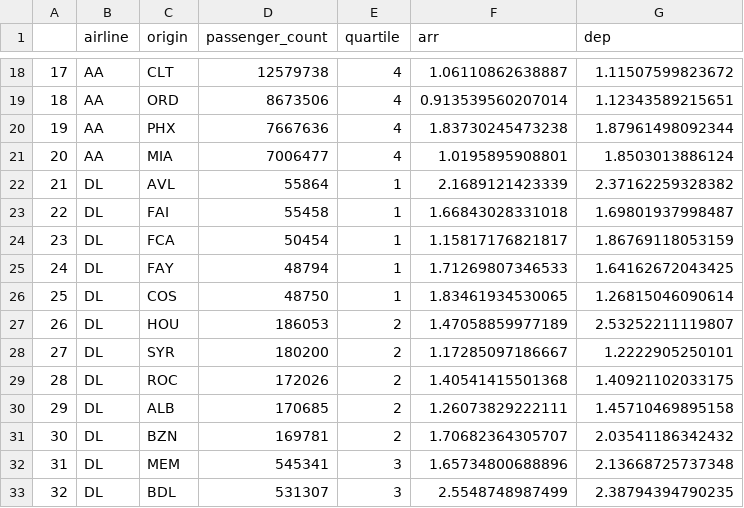
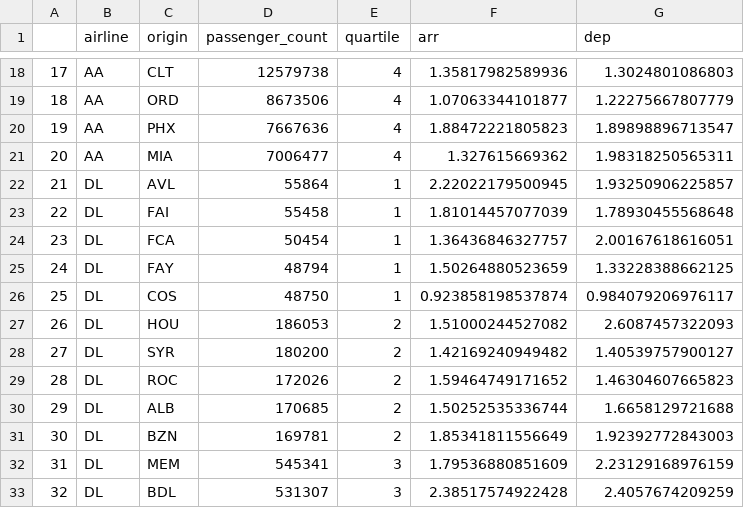
Before and after one commit to huizezhang-sherry/jsm-flight-2025, a CSV file: data/fft_entropy_all_80.csv, drawn as a sheet; only a part is shown, gaps mark what is left out; the diff covers the shown part only.

```diff
--- a/data/fft_entropy_all_80.csv
+++ b/data/fft_entropy_all_80.csv
@@ -18,16 +18,16 @@
-"17","AA","CLT",12579738,4,1.06110862638887,1.11507599823672
-"18","AA","ORD",8673506,4,0.913539560207014,1.12343589215651
-"19","AA","PHX",7667636,4,1.83730245473238,1.87961498092344
-"20","AA","MIA",7006477,4,1.0195895908801,1.8503013886124
-"21","DL","AVL",55864,1,2.1689121423339,2.37162259328382
-"22","DL","FAI",55458,1,1.66843028331018,1.69801937998487
-"23","DL","FCA",50454,1,1.15817176821817,1.86769118053159
-"24","DL","FAY",48794,1,1.71269807346533,1.64162672043425
-"25","DL","COS",48750,1,1.83461934530065,1.26815046090614
-"26","DL","HOU",186053,2,1.47058859977189,2.53252211119807
-"27","DL","SYR",180200,2,1.17285097186667,1.2222905250101
-"28","DL","ROC",172026,2,1.40541415501368,1.40921102033175
-"29","DL","ALB",170685,2,1.26073829222111,1.45710469895158
-"30","DL","BZN",169781,2,1.70682364305707,2.03541186342432
-"31","DL","MEM",545341,3,1.65734800688896,2.13668725737348
-"32","DL","BDL",531307,3,2.5548748987499,2.38794394790235
+"17","AA","CLT",12579738,4,1.35817982589936,1.3024801086803
+"18","AA","ORD",8673506,4,1.07063344101877,1.22275667807779
+"19","AA","PHX",7667636,4,1.88472221805823,1.89898896713547
+"20","AA","MIA",7006477,4,1.327615669362,1.98318250565311
+"21","DL","AVL",55864,1,2.22022179500945,1.93250906225857
+"22","DL","FAI",55458,1,1.81014457077039,1.78930455568648
+"23","DL","FCA",50454,1,1.36436846327757,2.00167618616051
+"24","DL","FAY",48794,1,1.50264880523659,1.33228388662125
+"25","DL","COS",48750,1,0.923858198537874,0.984079206976117
+"26","DL","HOU",186053,2,1.51000244527082,2.6087457322093
+"27","DL","SYR",180200,2,1.42169240949482,1.40539757900127
+"28","DL","ROC",172026,2,1.59464749171652,1.46304607665823
+"29","DL","ALB",170685,2,1.50252535336744,1.6658129721688
+"30","DL","BZN",169781,2,1.85341811556649,1.92392772843003
+"31","DL","MEM",545341,3,1.79536880851609,2.23129168976159
+"32","DL","BDL",531307,3,2.38517574922428,2.4057674209259
```
Also changed, not shown: 128 edited cells elsewhere in this file, 5 other files.
